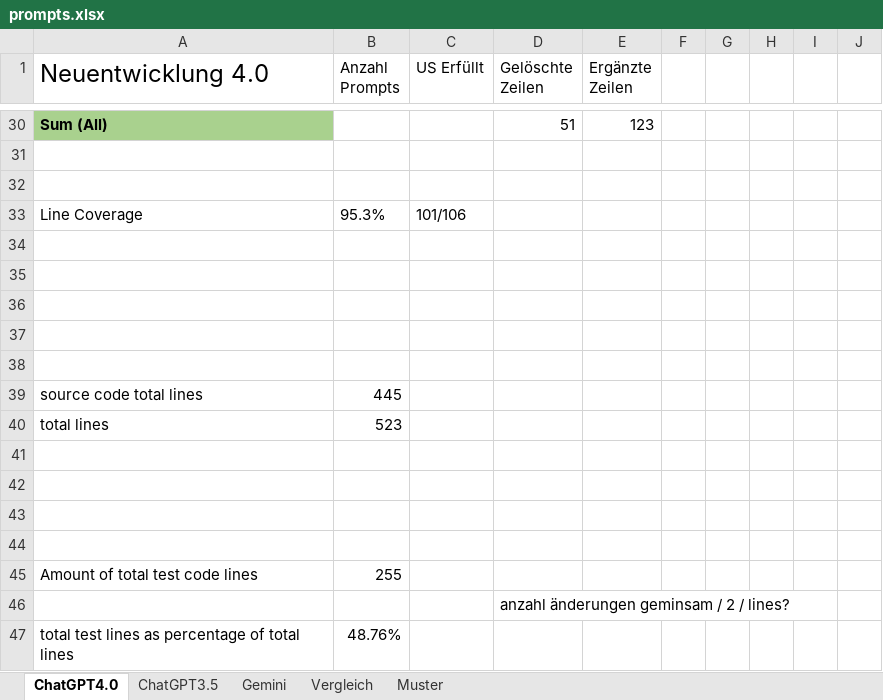
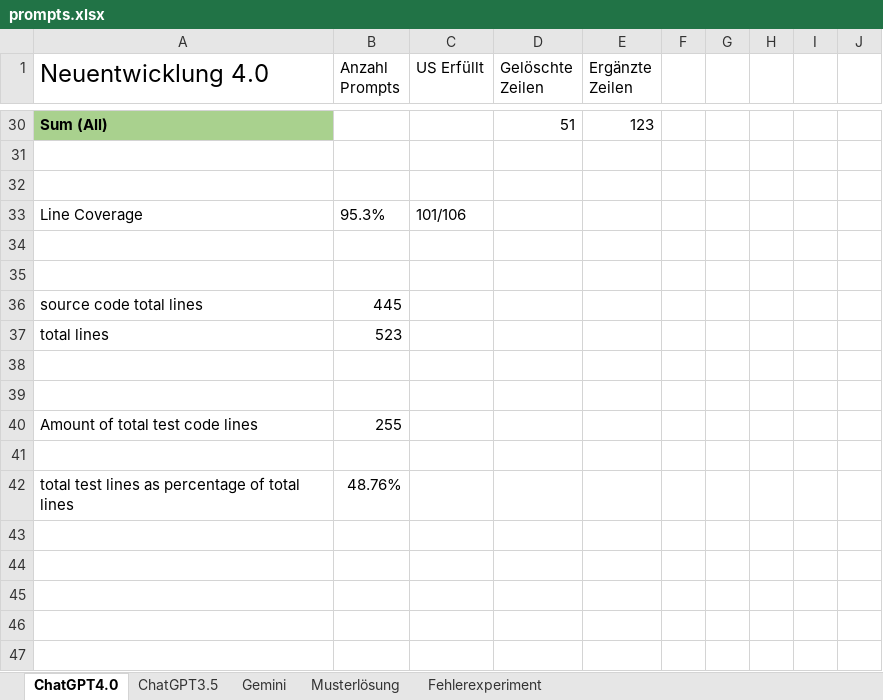
Before and after one commit to JosipDomazetDev/Bachelorarbeit, an Excel workbook: prompts.xlsx, sheet ChatGPT4.0, drawn as a sheet; only a part is shown, gaps mark what is left out; values as stored, in another font and other column widths than the file's, no borders; removed rows and columns are numbered as before the commit, all else as after; the diff names each change by its address in the sheet, - before the commit and + after, or states it on an @@ line.

```diff
--- a/prompts.xlsx (sheet ChatGPT4.0)
+++ b/prompts.xlsx (sheet ChatGPT4.0)
-sheet tab: Muster
+sheet tab: Fehlerexperiment
-sheet tab: Vergleich
+sheet tab: Musterlösung
-row 36: (empty)
-row 37: (empty)
-row 38: (empty)
@@ row 45 moved to row 40: Amount of total test code lines @@
-row 44: (empty)
-row 46:  |  |  | anzahl änderungen geminsam / 2 / lines?
```
Also changed, not shown: sheet Fehlerexperiment, sheet Gemini, sheet ChatGPT3.5, formulas that keep their value, vergleich.xlsx, 1 other file.
